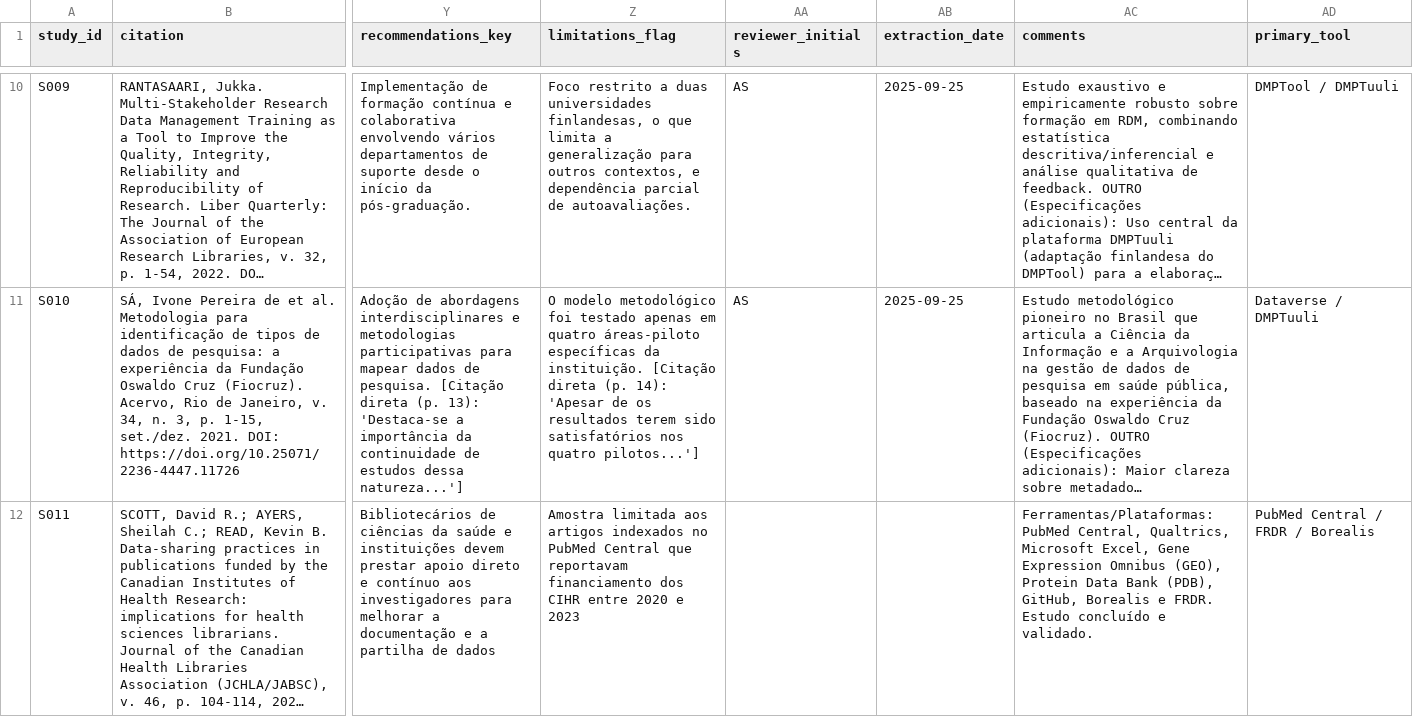
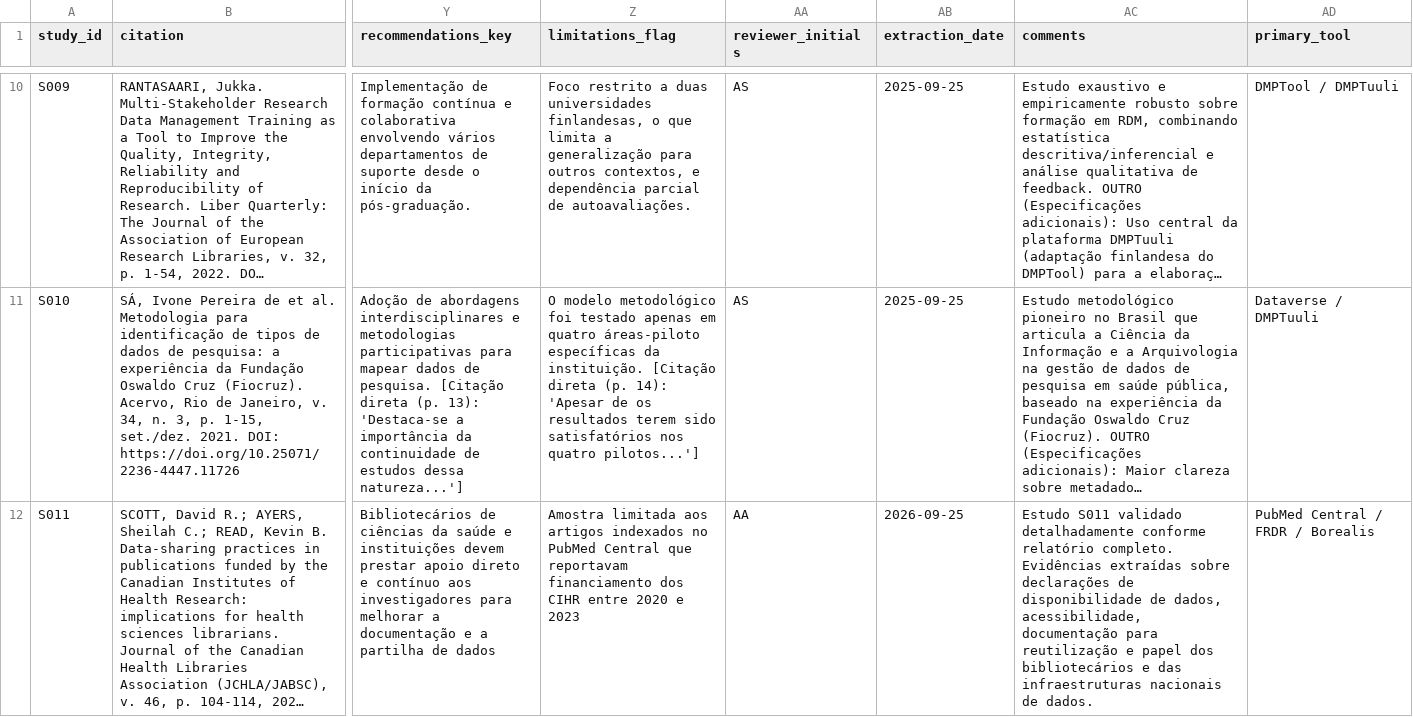
Before and after one commit to anderson-s-araujo/Doutorado, a CSV file: dados/processados/extracao_estudos.csv, drawn as a sheet; only a part is shown, gaps mark what is left out; long unchanged cells end in …; the diff names each change by its address in the sheet, - before the commit and + after, or states it on an @@ line.

Commit message:
Csv S011 atualizar

```diff
--- a/dados/processados/extracao_estudos.csv
+++ b/dados/processados/extracao_estudos.csv
-AA12 (reviewer_initials): (empty)
+AA12 (reviewer_initials): AA
-AB12 (extraction_date): (empty)
+AB12 (extraction_date): 2026-09-25
-AC12 (comments): Ferramentas/Plataformas: PubMed Central, Qualtrics, Microsoft Excel, Gene Expression Omnibus (GEO), Protein Data Bank (PDB), GitHub, Borealis e FRDR. Estudo concluído e validado.
+AC12 (comments): Estudo S011 validado detalhadamente conforme relatório completo. Evidências extraídas sobre declarações de disponibilidade de dados, acessibilidade, documentação para reutilização e papel dos bibliotecários e das infraestruturas nacionais de dados.
```
